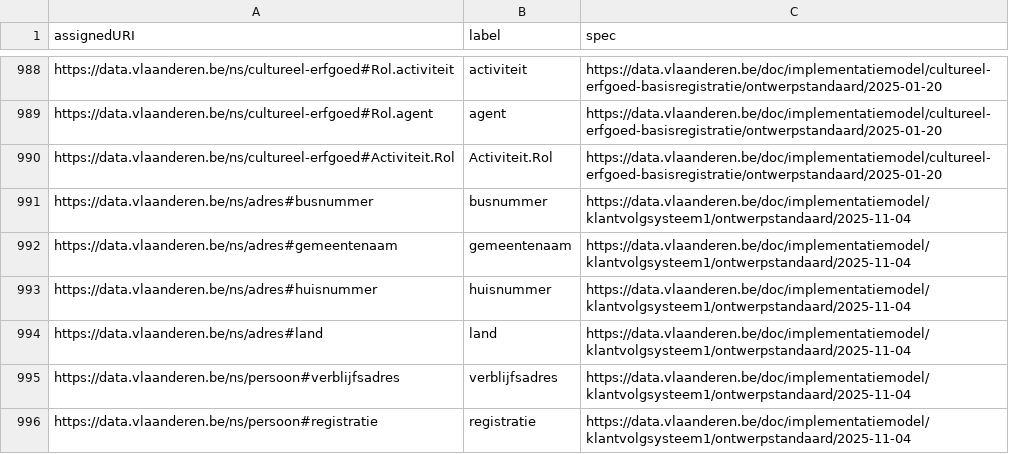
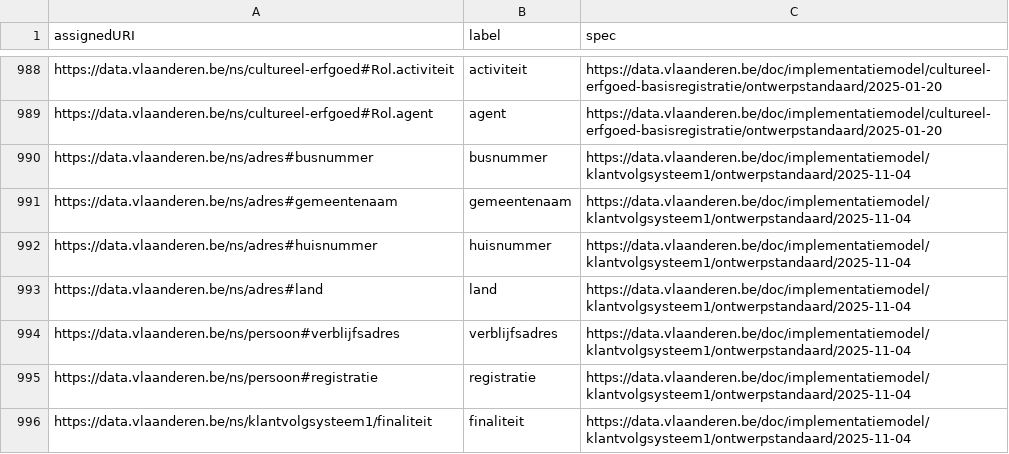
Before and after one commit to Informatievlaanderen/data.vlaanderen.be-statistics, a CSV file: root.properties.ap.csv, drawn as a sheet; only a part is shown, gaps mark what is left out; the shorter side is filled out with more unchanged rows; the diff names each change by its address in the sheet, - before the commit and + after, or states it on an @@ line.

```diff
--- a/root.properties.ap.csv
+++ b/root.properties.ap.csv
-row 990: https://data.vlaanderen.be/ns/cultureel-erfgoed#Activiteit.Rol | Activiteit.Rol | https://data.vlaanderen.be/doc/implementatiemodel/cultureel-erfgoed-basisregistratie/ontwerpstandaard/2025-01-20
```
Also changed, not shown: root.externalproperties.ap.csv, 12 other files.
